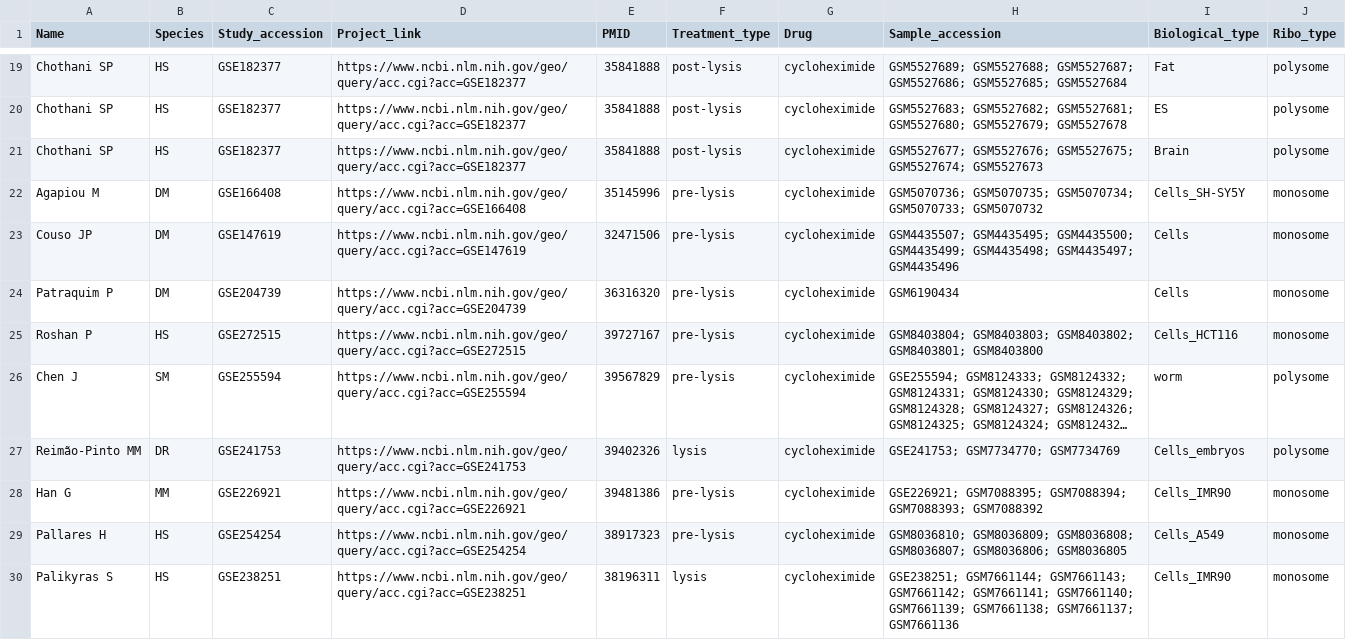
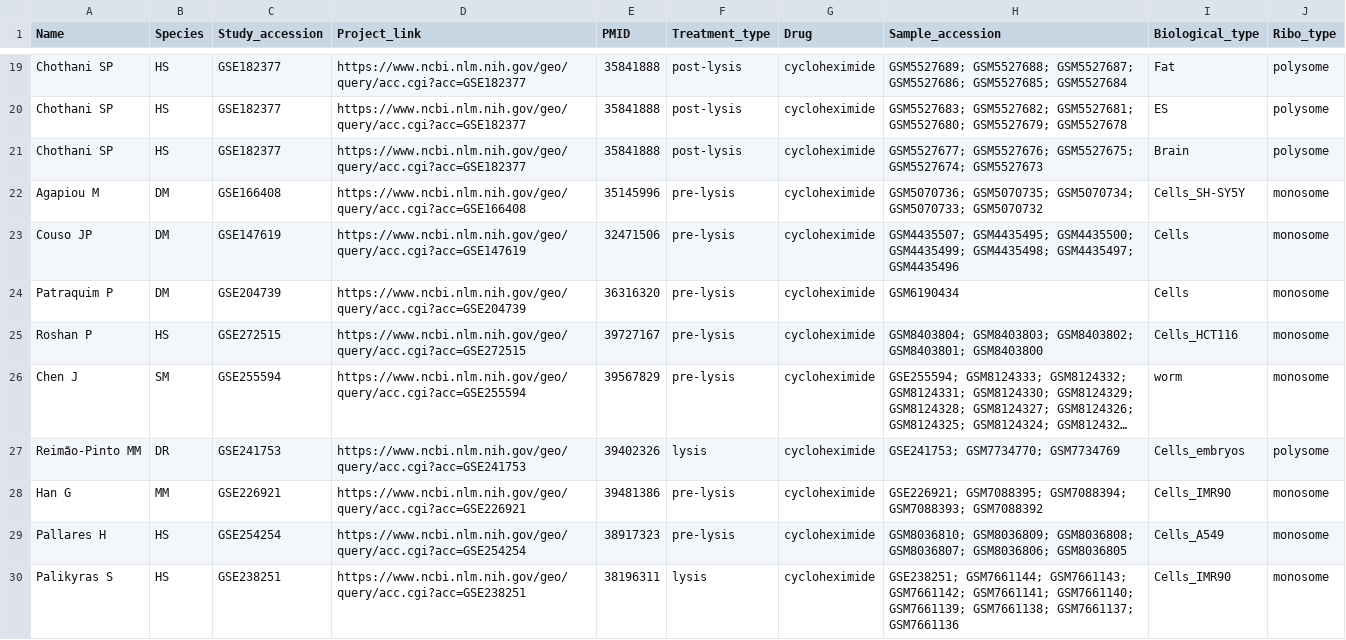
Before and after one commit to NicolasProvencher/ribotie_pipeline, a CSV file: Nextflow/DataFrame/copy_df.csv, drawn as a sheet; only a part is shown, gaps mark what is left out; long unchanged cells end in …; the diff names each change by its address in the sheet, - before the commit and + after, or states it on an @@ line.

Commit message:
Update copy_df.csv

```diff
--- a/Nextflow/DataFrame/copy_df.csv
+++ b/Nextflow/DataFrame/copy_df.csv
-J26 (Ribo_type): polysome
+J26 (Ribo_type): monosome
```
